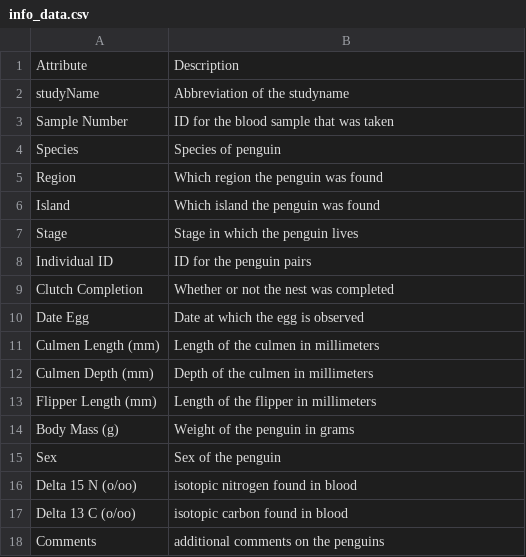
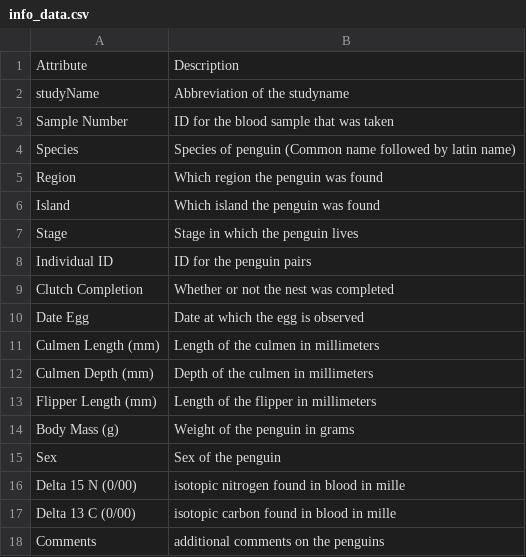
Before and after one commit to mvandermolen001/practicum_09, a CSV file: info_data.csv, drawn as a sheet.

```diff
--- a/info_data.csv
+++ b/info_data.csv
@@ -3,3 +3,3 @@ studyName, Abbreviation of the studyname
 Sample Number, ID for the blood sample that was taken
-Species, Species of penguin
+Species, Species of penguin (Common name followed by latin name)
 Region, Which region the penguin was found
@@ -15,4 +15,4 @@ Body Mass (g), Weight of the penguin in grams
 Sex, Sex of the penguin
-Delta 15 N (o/oo), isotopic nitrogen found in blood
-Delta 13 C (o/oo), isotopic carbon found in blood
+Delta 15 N (0/00), isotopic nitrogen found in blood in mille
+Delta 13 C (0/00), isotopic carbon found in blood in mille
 Comments, additional comments on the penguins
```
Also changed, not shown: 2 other files.
